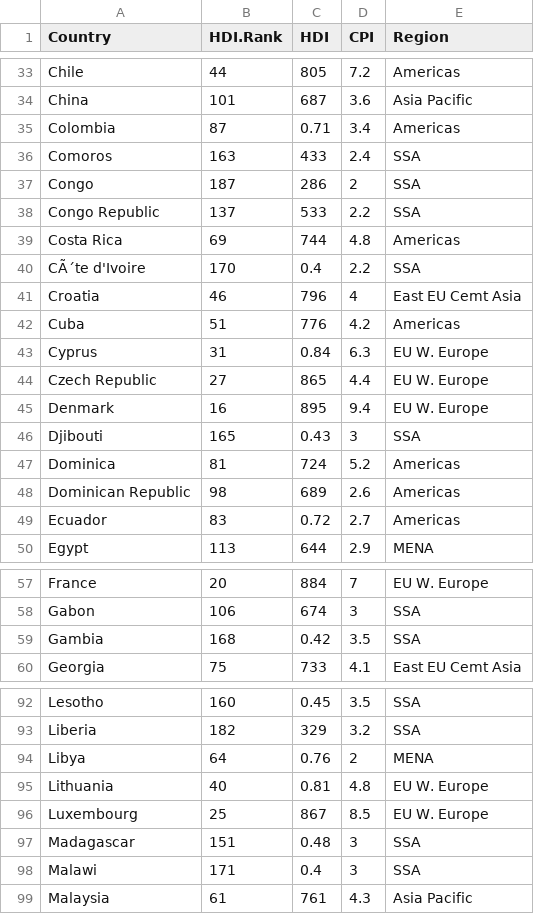
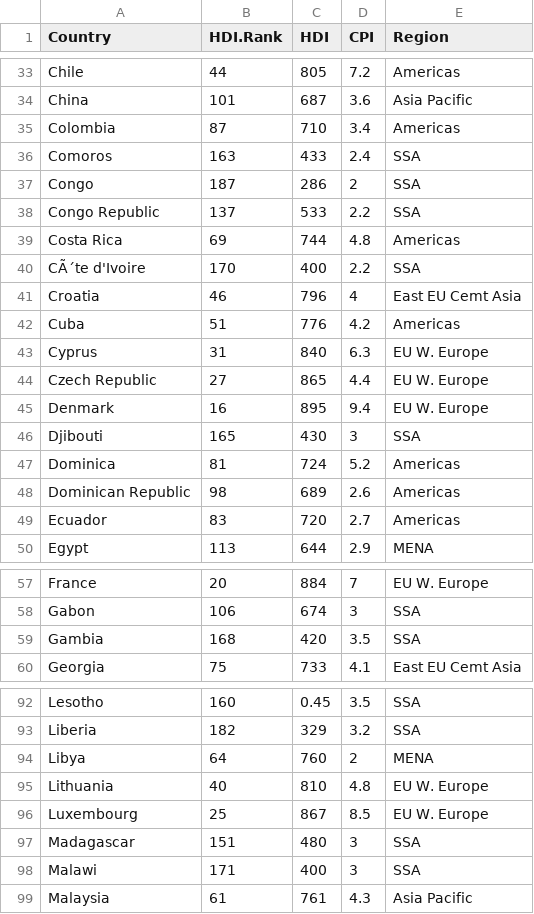
Before and after one commit to AndresRubio45/base-de-datos-Economist, a CSV file: Hoja de cálculo sin título - Sheet1 (1).csv, drawn as a sheet; only a part is shown, gaps mark what is left out; the diff covers the shown part only.

Commit message:
Update Hoja de cálculo sin título - Sheet1 (1).csv

```diff
--- a/Hoja de cálculo sin título - Sheet1 (1).csv
+++ b/Hoja de cálculo sin título - Sheet1 (1).csv
@@ -34,3 +34,3 @@ Chile,44,805,7.2,Americas
 China,101,687,3.6,Asia Pacific
-Colombia,87,0.71,3.4,Americas
+Colombia,87,710,3.4,Americas
 Comoros,163,433,2.4,SSA
@@ -39,12 +39,12 @@ Congo  Republic,137,533,2.2,SSA
 Costa Rica,69,744,4.8,Americas
-CÃ´te d'Ivoire,170,0.4,2.2,SSA
+CÃ´te d'Ivoire,170,400,2.2,SSA
 Croatia,46,796,4,East EU Cemt Asia
 Cuba,51,776,4.2,Americas
-Cyprus,31,0.84,6.3,EU W. Europe
+Cyprus,31,840,6.3,EU W. Europe
 Czech Republic,27,865,4.4,EU W. Europe
 Denmark,16,895,9.4,EU W. Europe
-Djibouti,165,0.43,3,SSA
+Djibouti,165,430,3,SSA
 Dominica,81,724,5.2,Americas
 Dominican Republic,98,689,2.6,Americas
-Ecuador,83,0.72,2.7,Americas
+Ecuador,83,720,2.7,Americas
 Egypt,113,644,2.9,MENA
@@ -58,3 +58,3 @@ France,20,884,7,EU W. Europe
 Gabon,106,674,3,SSA
-Gambia,168,0.42,3.5,SSA
+Gambia,168,420,3.5,SSA
 Georgia,75,733,4.1,East EU Cemt Asia
@@ -93,7 +93,7 @@ Lesotho,160,0.45,3.5,SSA
 Liberia,182,329,3.2,SSA
-Libya,64,0.76,2,MENA
-Lithuania,40,0.81,4.8,EU W. Europe
+Libya,64,760,2,MENA
+Lithuania,40,810,4.8,EU W. Europe
 Luxembourg,25,867,8.5,EU W. Europe
-Madagascar,151,0.48,3,SSA
-Malawi,171,0.4,3,SSA
+Madagascar,151,480,3,SSA
+Malawi,171,400,3,SSA
 Malaysia,61,761,4.3,Asia Pacific
```
Also changed, not shown: 11 edited cells elsewhere in this file.
